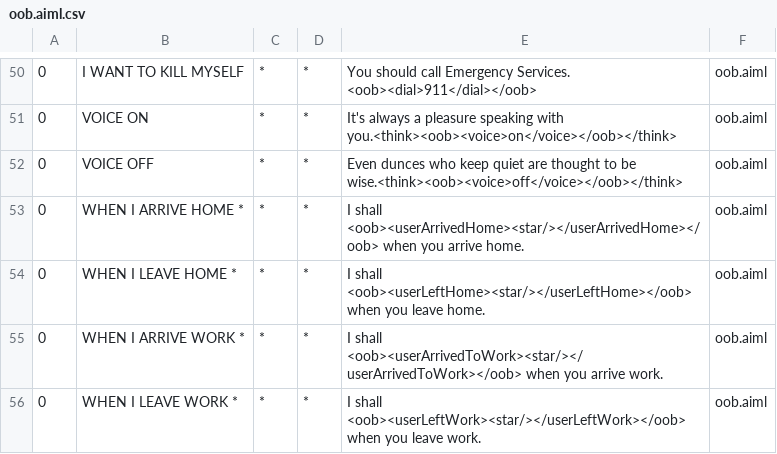
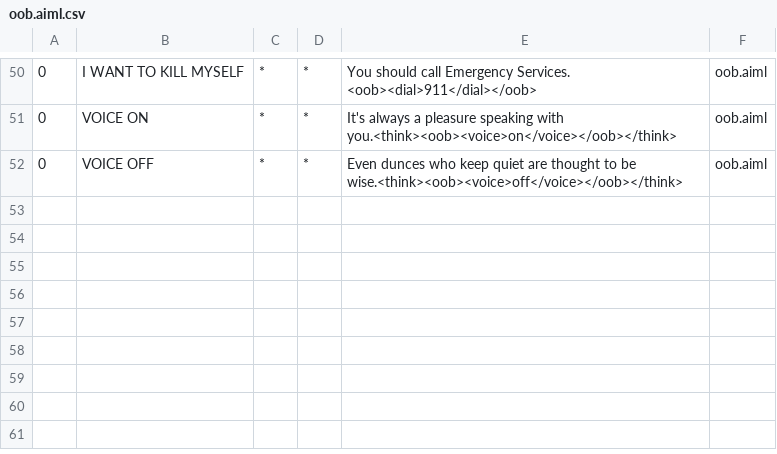
Before and after one commit to datjandra/Daytripper, a CSV file: app/src/main/assets/bots/alice2/aimlif/oob.aiml.csv, drawn as a sheet; only a part is shown, gaps mark what is left out.

```diff
--- a/app/src/main/assets/bots/alice2/aimlif/oob.aiml.csv
+++ b/app/src/main/assets/bots/alice2/aimlif/oob.aiml.csv
@@ -52,5 +52 @@
 0,VOICE OFF,*,*,Even dunces who keep quiet are thought to be wise.<think><oob><voice>off</voice></oob></think>,oob.aiml
-0,WHEN I ARRIVE HOME *,*,*,I shall <oob><userArrivedHome><star/></userArrivedHome></oob> when you arrive home.,oob.aiml
-0,WHEN I LEAVE HOME *,*,*,I shall <oob><userLeftHome><star/></userLeftHome></oob> when you leave home.,oob.aiml
-0,WHEN I ARRIVE WORK *,*,*,I shall <oob><userArrivedToWork><star/></userArrivedToWork></oob> when you arrive work.,oob.aiml
-0,WHEN I LEAVE WORK *,*,*,I shall <oob><userLeftWork><star/></userLeftWork></oob> when you leave work.,oob.aiml
```
Also changed, not shown: 9 other files.
